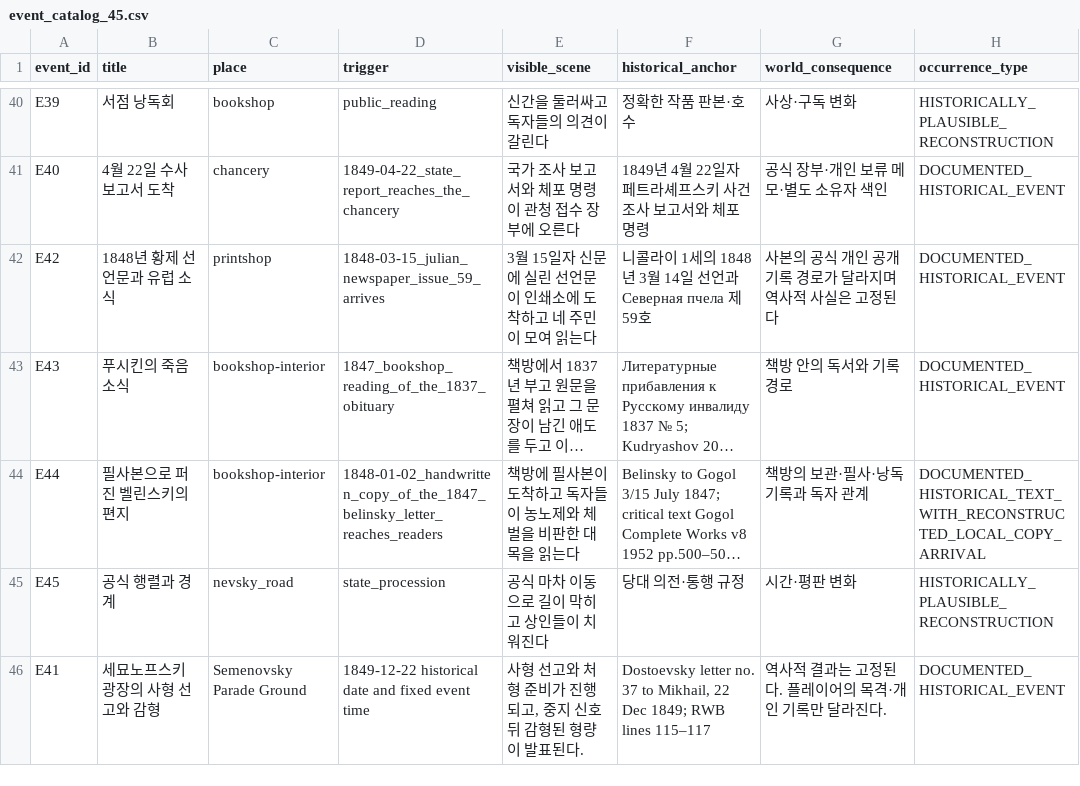
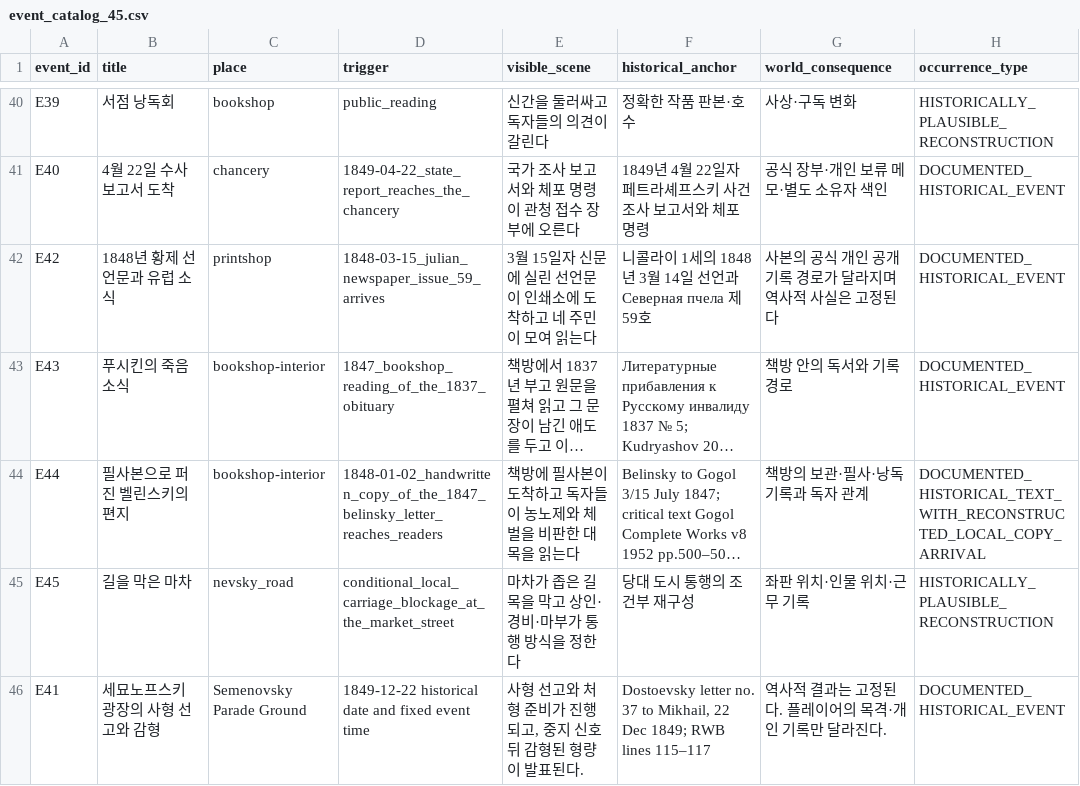
Before and after one commit to coshaman/historydigital, a CSV file: data/event_catalog_45.csv, drawn as a sheet; only a part is shown, gaps mark what is left out; long unchanged cells end in …; the diff names each change by its address in the sheet, - before the commit and + after, or states it on an @@ line.

Commit message:
Stage conditional Nevsky carriage encounter

```diff
--- a/data/event_catalog_45.csv
+++ b/data/event_catalog_45.csv
-B45 (title): 공식 행렬과 경계
+B45 (title): 길을 막은 마차
-D45 (trigger): state_procession
+D45 (trigger): conditional_local_carriage_blockage_at_the_market_street
-E45 (visible_scene): 공식 마차 이동으로 길이 막히고 상인들이 치워진다
+E45 (visible_scene): 마차가 좁은 길목을 막고 상인·경비·마부가 통행 방식을 정한다
-F45 (historical_anchor): 당대 의전·통행 규정
+F45 (historical_anchor): 당대 도시 통행의 조건부 재구성
-G45 (world_consequence): 시간·평판 변화
+G45 (world_consequence): 좌판 위치·인물 위치·근무 기록
```
Also changed, not shown: 8 other files.
